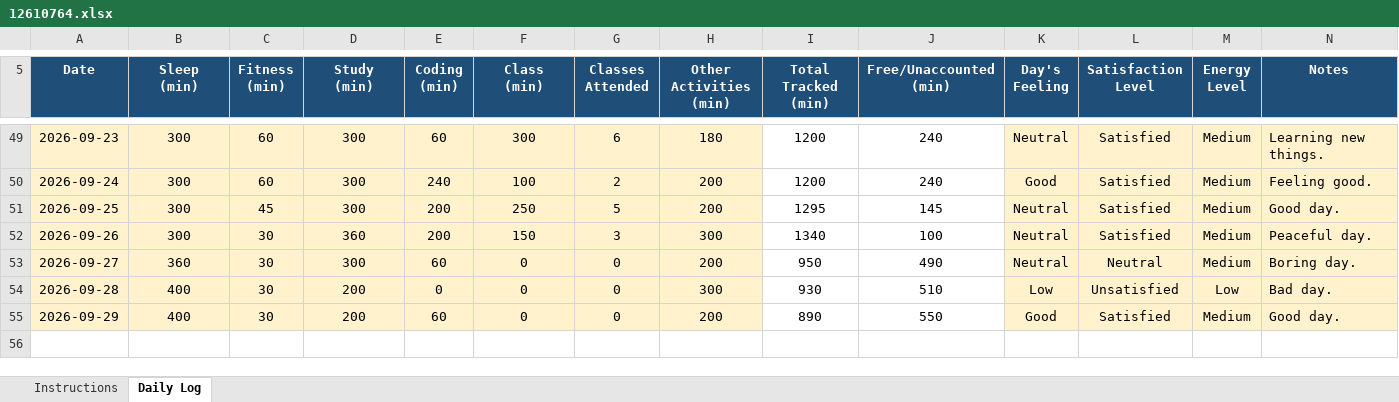
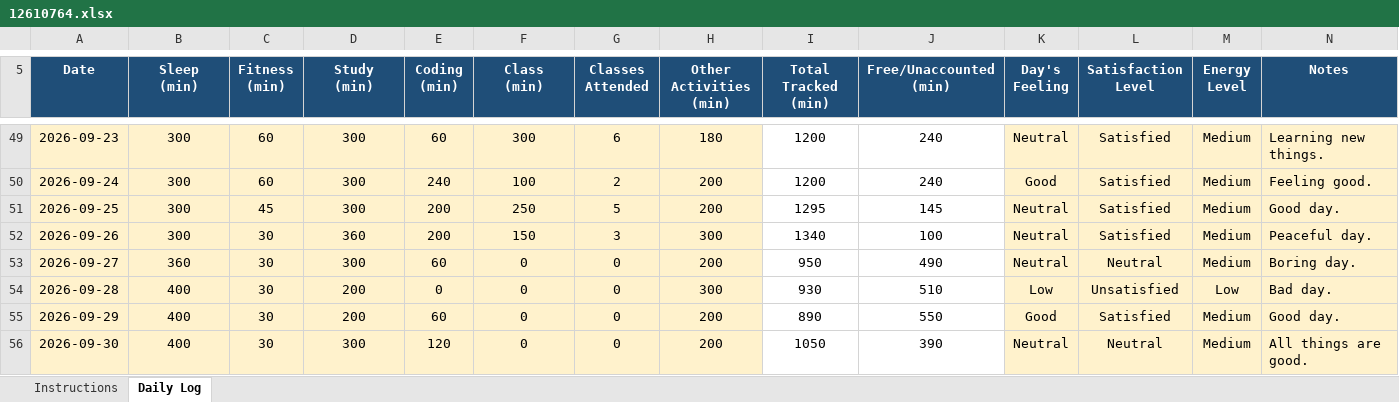
Before and after one commit to vicky2026kashyap/CAP776, an Excel workbook: 12610764.xlsx, sheet Daily Log, drawn as a sheet; only a part is shown, gaps mark what is left out; values as stored, in another font and other column widths than the file's, no borders; conditional formats not drawn; the diff names each change by its address in the sheet, - before the commit and + after, or states it on an @@ line.

Commit message:
50th Commit

```diff
--- a/12610764.xlsx (sheet Daily Log)
+++ b/12610764.xlsx (sheet Daily Log)
+row 56: 2026-09-30 | 400 | 30 | 300 | 120 | 0 | 0 | 200 | 1050 | 390 | Neutral | Neutral | Medium | All things are good.
```
